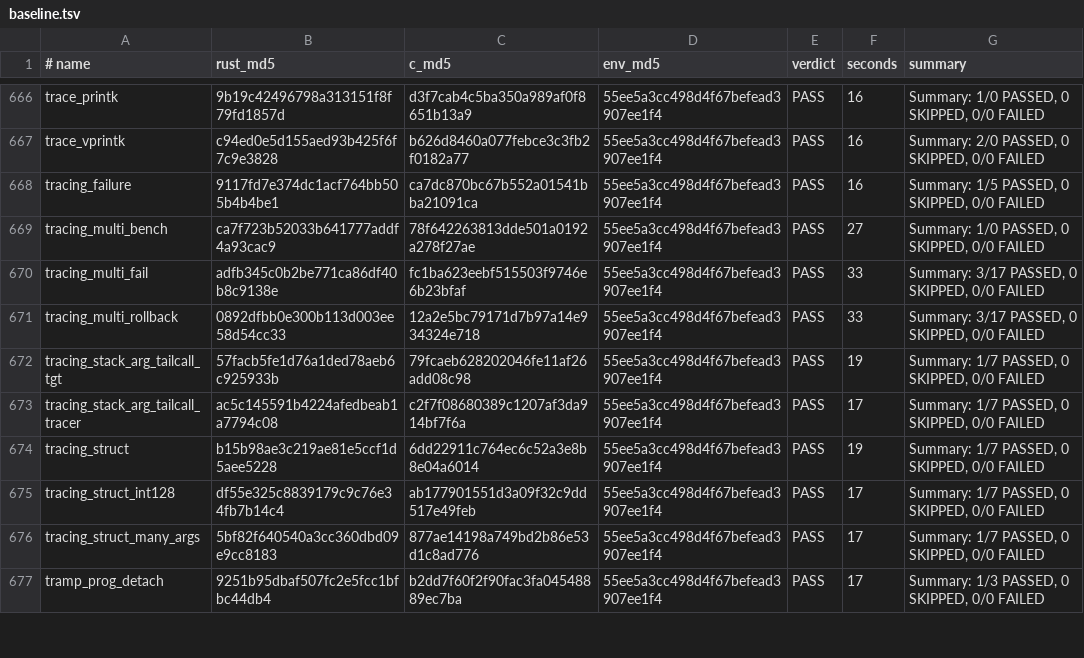
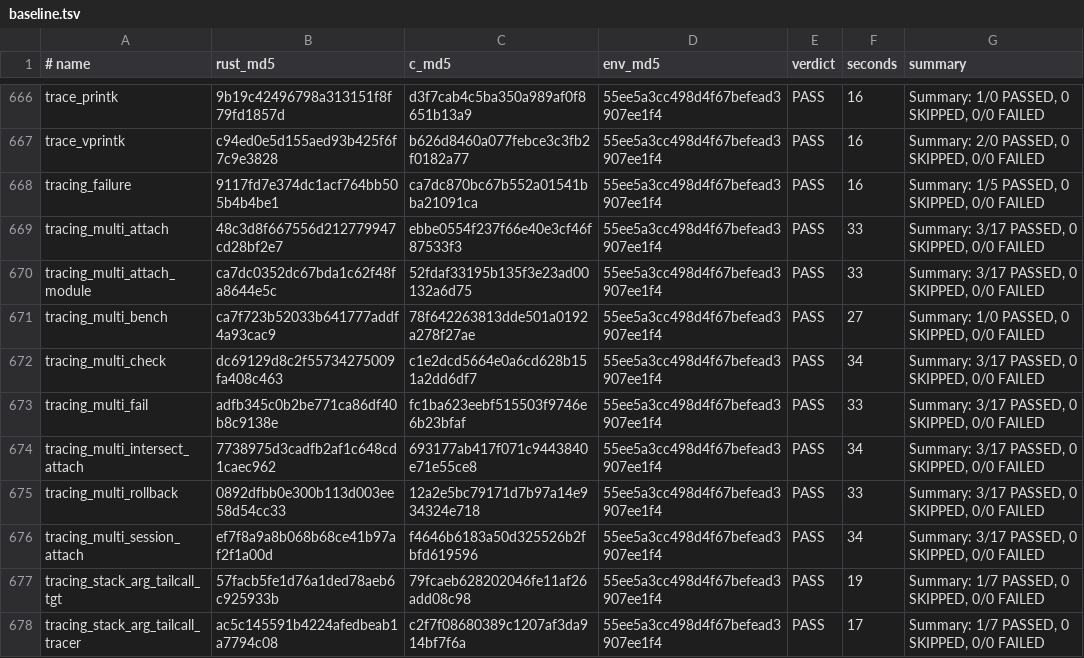
Before and after one commit to prozak/rust-selftests, a TSV file: qemu/gate/baseline.tsv, drawn as a sheet; only a part is shown, gaps mark what is left out; the shorter side is filled out with more unchanged rows.

```diff
--- a/qemu/gate/baseline.tsv
+++ b/qemu/gate/baseline.tsv
@@ -668,5 +668,10 @@ trace_vprintk	c94ed0e5d155aed93b425f6f7c9e3828	b626d8460a077febce3c3fb2f0182a77
 tracing_failure	9117fd7e374dc1acf764bb505b4b4be1	ca7dc870bc67b552a01541bba21091ca	55ee5a3cc498d4f67befead3907ee1f4	PASS	16	Summary: 1/5 PASSED, 0 SKIPPED, 0/0 FAILED
+tracing_multi_attach	48c3d8f667556d212779947cd28bf2e7	ebbe0554f237f66e40e3cf46f87533f3	55ee5a3cc498d4f67befead3907ee1f4	PASS	33	Summary: 3/17 PASSED, 0 SKIPPED, 0/0 FAILED
+tracing_multi_attach_module	ca7dc0352dc67bda1c62f48fa8644e5c	52fdaf33195b135f3e23ad00132a6d75	55ee5a3cc498d4f67befead3907ee1f4	PASS	33	Summary: 3/17 PASSED, 0 SKIPPED, 0/0 FAILED
 tracing_multi_bench	ca7f723b52033b641777addf4a93cac9	78f642263813dde501a0192a278f27ae	55ee5a3cc498d4f67befead3907ee1f4	PASS	27	Summary: 1/0 PASSED, 0 SKIPPED, 0/0 FAILED
+tracing_multi_check	dc69129d8c2f55734275009fa408c463	c1e2dcd5664e0a6cd628b151a2dd6df7	55ee5a3cc498d4f67befead3907ee1f4	PASS	34	Summary: 3/17 PASSED, 0 SKIPPED, 0/0 FAILED
 tracing_multi_fail	adfb345c0b2be771ca86df40b8c9138e	fc1ba623eebf515503f9746e6b23bfaf	55ee5a3cc498d4f67befead3907ee1f4	PASS	33	Summary: 3/17 PASSED, 0 SKIPPED, 0/0 FAILED
+tracing_multi_intersect_attach	7738975d3cadfb2af1c648cd1caec962	693177ab417f071c9443840e71e55ce8	55ee5a3cc498d4f67befead3907ee1f4	PASS	34	Summary: 3/17 PASSED, 0 SKIPPED, 0/0 FAILED
 tracing_multi_rollback	0892dfbb0e300b113d003ee58d54cc33	12a2e5bc79171d7b97a14e934324e718	55ee5a3cc498d4f67befead3907ee1f4	PASS	33	Summary: 3/17 PASSED, 0 SKIPPED, 0/0 FAILED
+tracing_multi_session_attach	ef7f8a9a8b068b68ce41b97af2f1a00d	f4646b6183a50d325526b2fbfd619596	55ee5a3cc498d4f67befead3907ee1f4	PASS	34	Summary: 3/17 PASSED, 0 SKIPPED, 0/0 FAILED
 tracing_stack_arg_tailcall_tgt	57facb5fe1d76a1ded78aeb6c925933b	79fcaeb628202046fe11af26add08c98	55ee5a3cc498d4f67befead3907ee1f4	PASS	19	Summary: 1/7 PASSED, 0 SKIPPED, 0/0 FAILED
```
Also changed, not shown: equiv/results/baseline.tsv, 5 other files.
